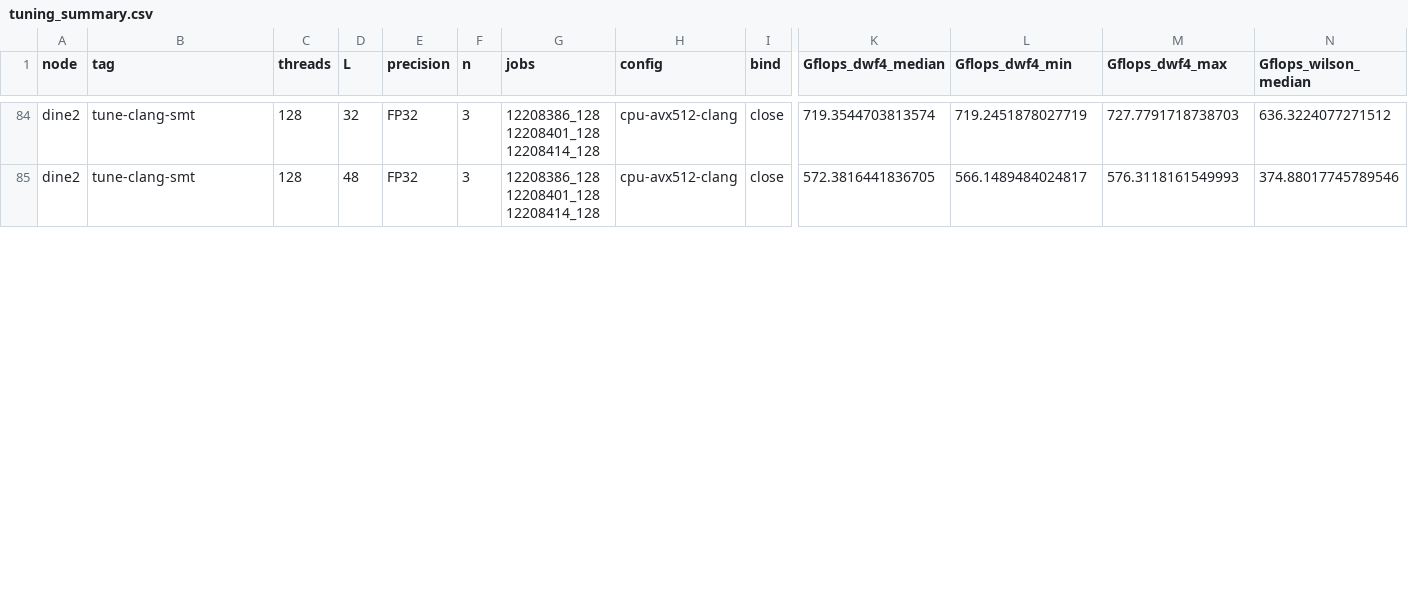
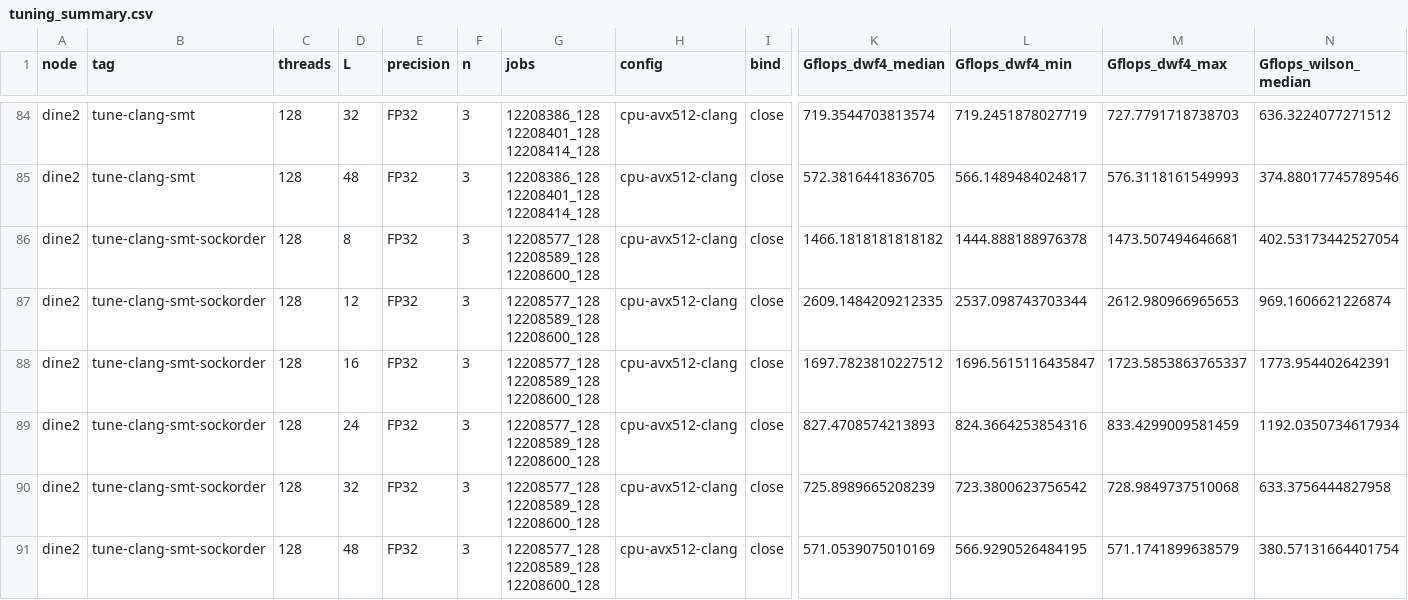
Before and after one commit to bobby-ta/cluster-challenge-durham, a CSV file: analysis/data/tuning_summary.csv, drawn as a sheet; only a part is shown, gaps mark what is left out; rows hold the shown columns only; the diff covers the shown part only; the diff names each change by its address in the sheet, - before the commit and + after, or states it on an @@ line.

```diff
--- a/analysis/data/tuning_summary.csv
+++ b/analysis/data/tuning_summary.csv
+row 86: dine2 | tune-clang-smt-sockorder | 128 | 8 | FP32 | 3 | 12208577_128 12208589_128 12208600_128 | cpu-avx512-clang | close | 1466.1818181818182 | 1444.888188976378 | 1473.507494646681 | 402.53173442527054
+row 87: dine2 | tune-clang-smt-sockorder | 128 | 12 | FP32 | 3 | 12208577_128 12208589_128 12208600_128 | cpu-avx512-clang | close | 2609.1484209212335 | 2537.098743703344 | 2612.980966965653 | 969.1606621226874
+row 88: dine2 | tune-clang-smt-sockorder | 128 | 16 | FP32 | 3 | 12208577_128 12208589_128 12208600_128 | cpu-avx512-clang | close | 1697.7823810227512 | 1696.5615116435847 | 1723.5853863765337 | 1773.954402642391
+row 89: dine2 | tune-clang-smt-sockorder | 128 | 24 | FP32 | 3 | 12208577_128 12208589_128 12208600_128 | cpu-avx512-clang | close | 827.4708574213893 | 824.3664253854316 | 833.4299009581459 | 1192.0350734617934
+row 90: dine2 | tune-clang-smt-sockorder | 128 | 32 | FP32 | 3 | 12208577_128 12208589_128 12208600_128 | cpu-avx512-clang | close | 725.8989665208239 | 723.3800623756542 | 728.9849737510068 | 633.3756444827958
+row 91: dine2 | tune-clang-smt-sockorder | 128 | 48 | FP32 | 3 | 12208577_128 12208589_128 12208600_128 | cpu-avx512-clang | close | 571.0539075010169 | 566.9290526484195 | 571.1741899638579 | 380.57131664401754
```
Also changed, not shown: 63 edited cells elsewhere in this file, analysis/data/grid.csv, analysis/data/grid_axpy.csv, 1 other file.
